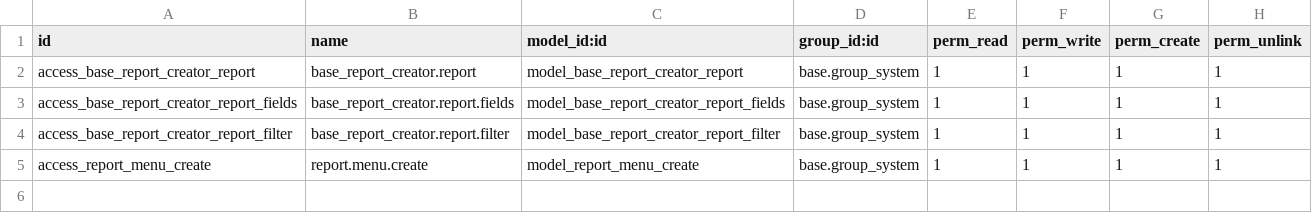
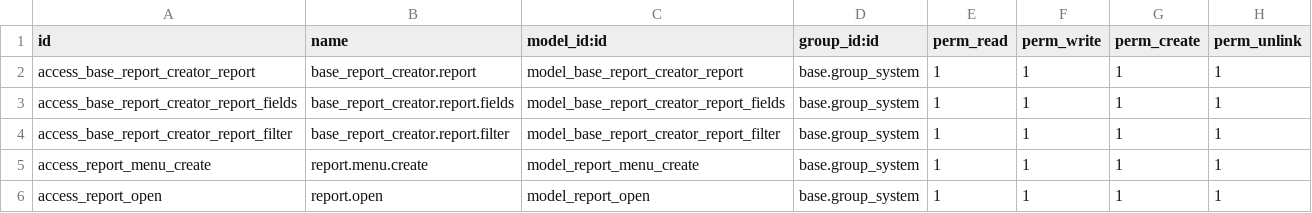
Before and after one commit to credativUK/credativ-addons, a CSV file: base_report_creator/security/ir.model.access.csv, drawn as a sheet.

Commit message:
[IMP]: base_report_creator: Convert old base_report_creator_open  wizard into osv_memory wizard report_open and report_open_view

```diff
--- a/base_report_creator/security/ir.model.access.csv
+++ b/base_report_creator/security/ir.model.access.csv
@@ -5 +5,2 @@
 "access_report_menu_create","report.menu.create","model_report_menu_create","base.group_system",1,1,1,1
+"access_report_open","report.open","model_report_open","base.group_system",1,1,1,1
```
Also changed, not shown: 5 other files.
